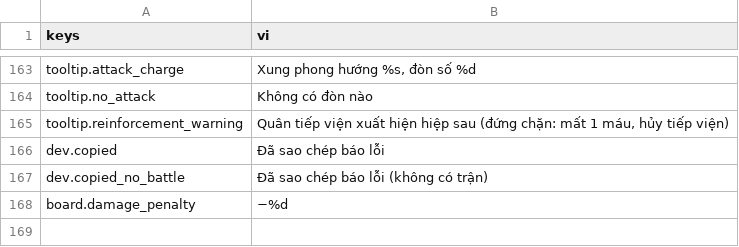
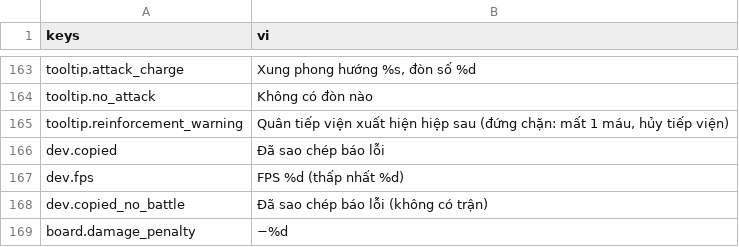
Before and after one commit to tuantrunglc/chong-nguyen-mong, a CSV file: game/i18n/text.csv, drawn as a sheet; only a part is shown, gaps mark what is left out.

```diff
--- a/game/i18n/text.csv
+++ b/game/i18n/text.csv
@@ -166,2 +166,3 @@ tooltip.reinforcement_warning,"Quân tiếp viện xuất hiện hiệp sau (đ
 dev.copied,Đã sao chép báo lỗi
+dev.fps,FPS %d (thấp nhất %d)
 dev.copied_no_battle,Đã sao chép báo lỗi (không có trận)
```
Also changed, not shown: 16 other files.
